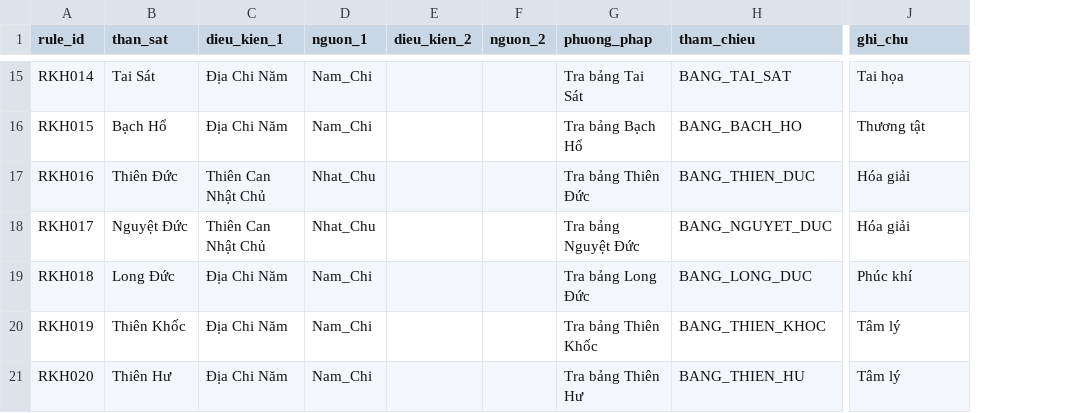
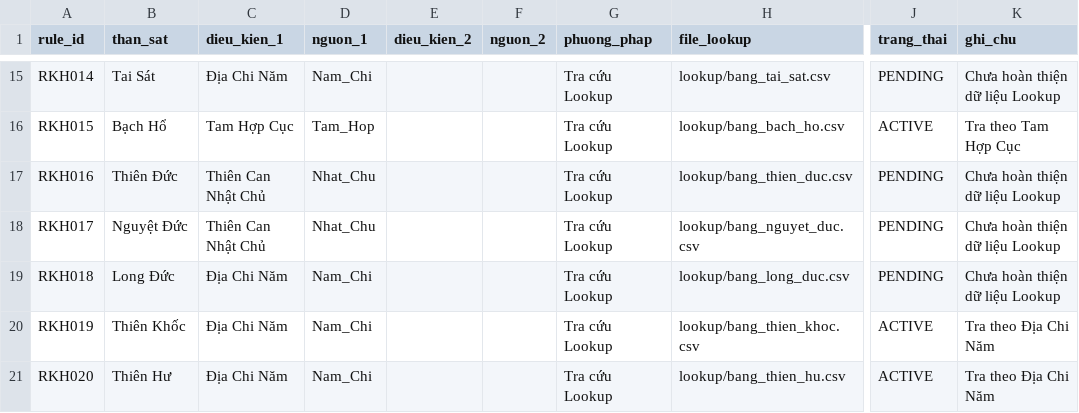
Before and after one commit to tienson86/BTE-Platform, a CSV file: database/05_phan_tich/08_than_sat/02_rule_kich_hoat.csv, drawn as a sheet; only a part is shown, gaps mark what is left out; removed rows and columns are numbered as before the commit, all else as after; the diff covers the shown part only; the diff names each change by its address in the sheet, - before the commit and + after, or states it on an @@ line.

```diff
--- a/database/05_phan_tich/08_than_sat/02_rule_kich_hoat.csv
+++ b/database/05_phan_tich/08_than_sat/02_rule_kich_hoat.csv
-column H (tham_chieu), rows 15-21: BANG_TAI_SAT | BANG_BACH_HO | BANG_THIEN_DUC | BANG_NGUYET_DUC | BANG_LONG_DUC | BANG_THIEN_KHOC | BANG_THIEN_HU
+column H (file_lookup), rows 15-21: lookup/bang_tai_sat.csv | lookup/bang_bach_ho.csv | lookup/bang_thien_duc.csv | lookup/bang_nguyet_duc.csv | lookup/bang_long_duc.csv | lookup/bang_thien_khoc.csv | lookup/bang_thien_hu.csv
+column J (trang_thai), rows 15-21: PENDING | ACTIVE | PENDING | PENDING | PENDING | ACTIVE | ACTIVE
-G15 (phuong_phap): Tra bảng Tai Sát
+G15 (phuong_phap): Tra cứu Lookup
-K15 (ghi_chu): Tai họa
+K15 (ghi_chu): Chưa hoàn thiện dữ liệu Lookup
-C16 (dieu_kien_1): Địa Chi Năm
+C16 (dieu_kien_1): Tam Hợp Cục
-D16 (nguon_1): Nam_Chi
+D16 (nguon_1): Tam_Hop
-G16 (phuong_phap): Tra bảng Bạch Hổ
+G16 (phuong_phap): Tra cứu Lookup
-K16 (ghi_chu): Thương tật
+K16 (ghi_chu): Tra theo Tam Hợp Cục
-G17 (phuong_phap): Tra bảng Thiên Đức
+G17 (phuong_phap): Tra cứu Lookup
-K17:K18 (ghi_chu): Hóa giải
+K17:K18 (ghi_chu): Chưa hoàn thiện dữ liệu Lookup
-G18 (phuong_phap): Tra bảng Nguyệt Đức
+G18 (phuong_phap): Tra cứu Lookup
-G19 (phuong_phap): Tra bảng Long Đức
+G19 (phuong_phap): Tra cứu Lookup
-K19 (ghi_chu): Phúc khí
+K19 (ghi_chu): Chưa hoàn thiện dữ liệu Lookup
-G20 (phuong_phap): Tra bảng Thiên Khốc
+G20 (phuong_phap): Tra cứu Lookup
-K20:K21 (ghi_chu): Tâm lý
+K20:K21 (ghi_chu): Tra theo Địa Chi Năm
-G21 (phuong_phap): Tra bảng Thiên Hư
+G21 (phuong_phap): Tra cứu Lookup
```
Also changed, not shown: 36 edited cells elsewhere in this file.
